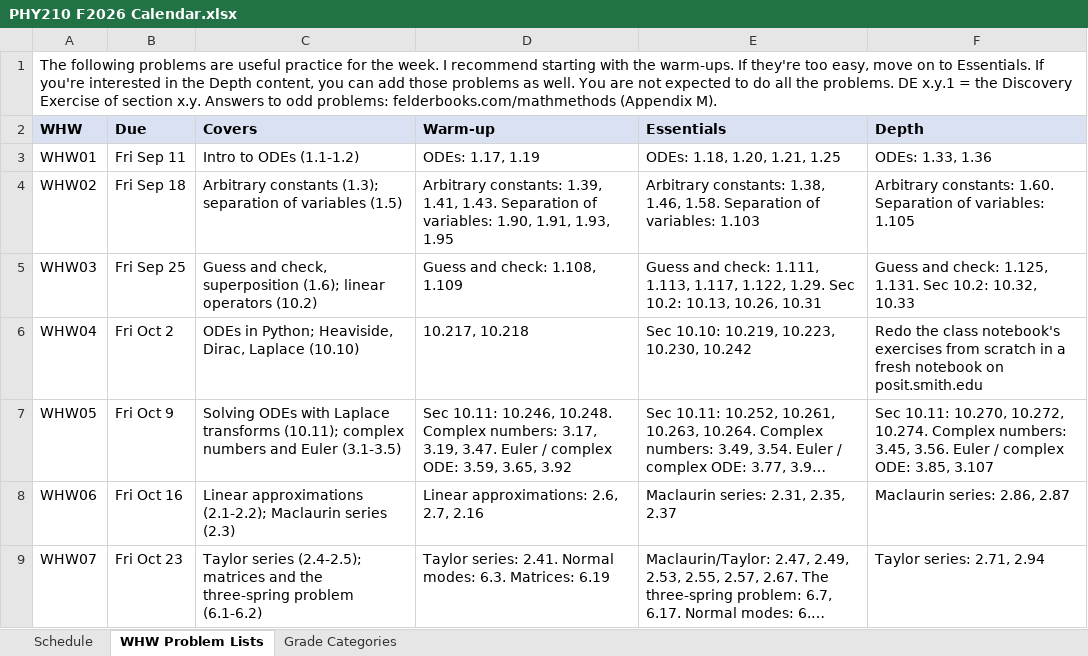
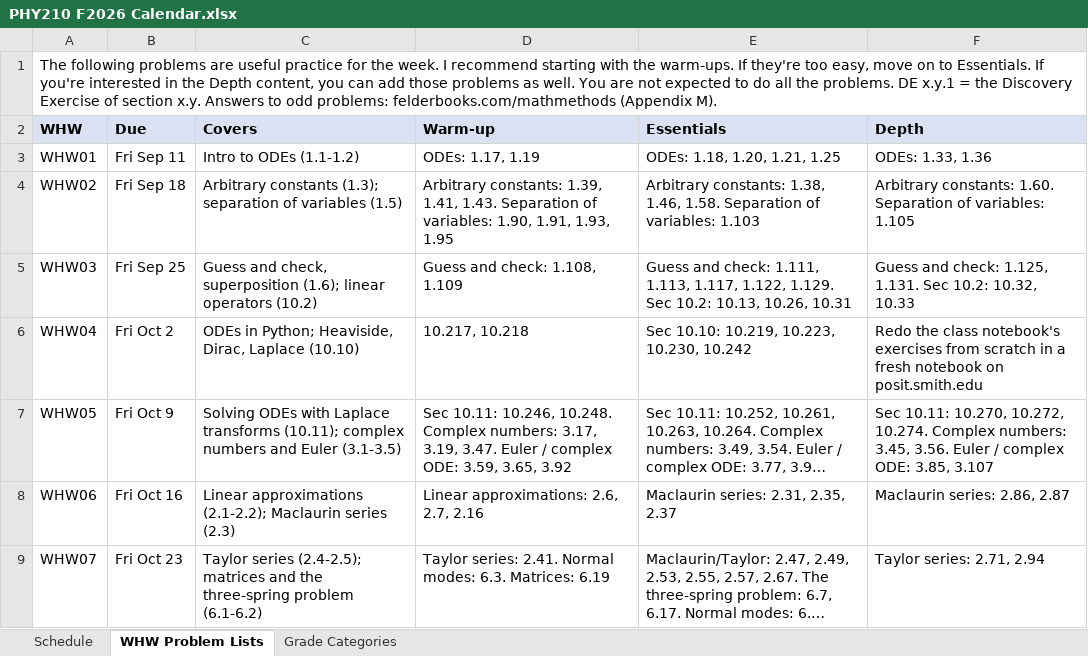
Before and after one commit to mglerner/MathematicalPhysics, an Excel workbook: SyllabusAndFirstDay/2026/PHY210 F2026 Calendar.xlsx, sheet WHW Problem Lists, drawn as a sheet; only a part is shown; long unchanged cells end in …; values as stored, in another font and other column widths than the file's, no borders; the diff names each change by its address in the sheet, - before the commit and + after, or states it on an @@ line.

```diff
--- a/SyllabusAndFirstDay/2026/PHY210 F2026 Calendar.xlsx (sheet WHW Problem Lists)
+++ b/SyllabusAndFirstDay/2026/PHY210 F2026 Calendar.xlsx (sheet WHW Problem Lists)
-E5 (Essentials): …1.117, 1.122, 1.29. Sec 10.2:…
+E5 (Essentials): …1.117, 1.122, 1.129. Sec 10.2:…
```
Also changed, not shown: 1 other file.
